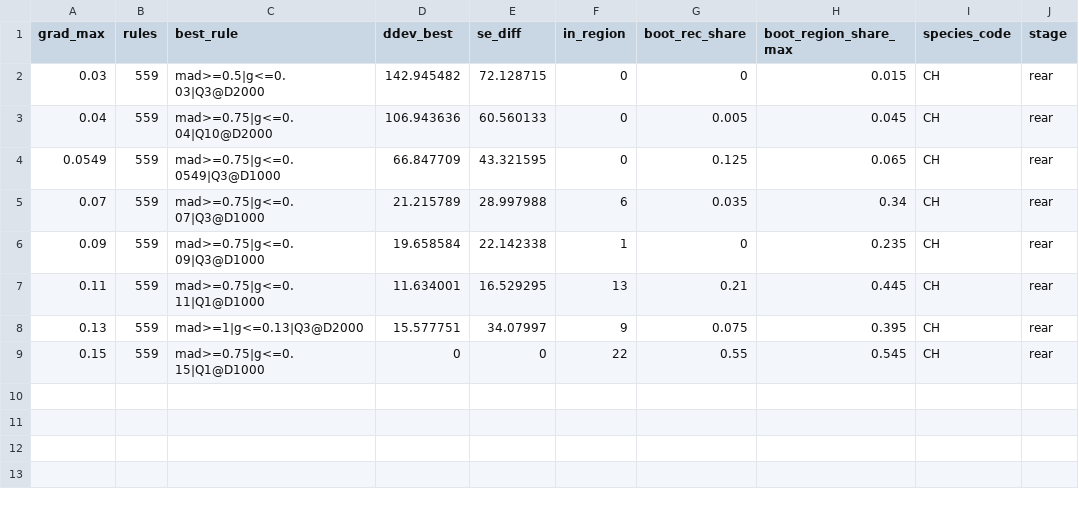
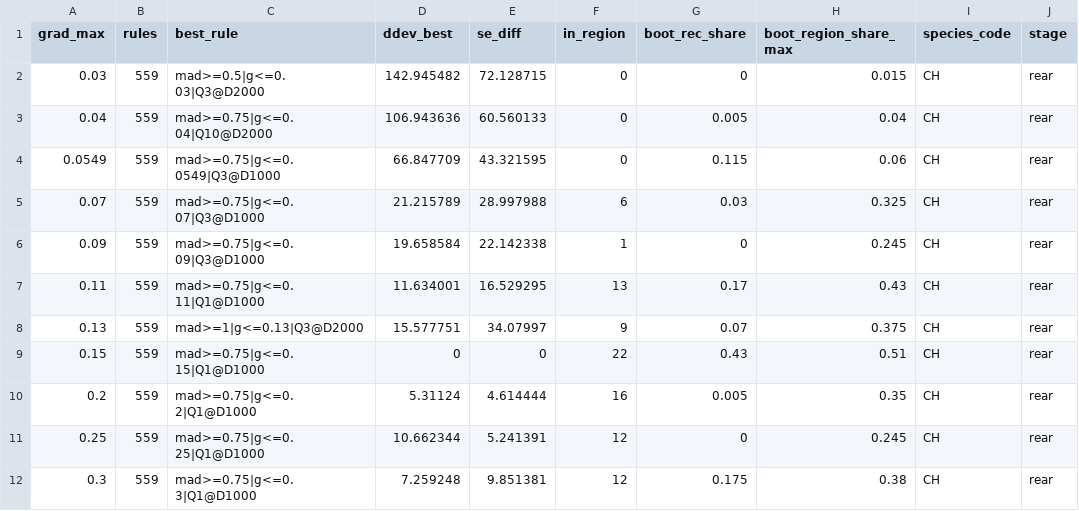
Before and after one commit to NewGraphEnvironment/knowledge, a CSV file: data/tune/grad_ext/CH_rear_by_grad.csv, drawn as a sheet.

```diff
--- a/data/tune/grad_ext/CH_rear_by_grad.csv
+++ b/data/tune/grad_ext/CH_rear_by_grad.csv
@@ -2,8 +2,11 @@ grad_max,rules,best_rule,ddev_best,se_diff,in_region,boot_rec_share,boot_region_
 0.03,559,mad>=0.5|g<=0.03|Q3@D2000,142.945482,72.128715,0,0,0.015,CH,rear
-0.04,559,mad>=0.75|g<=0.04|Q10@D2000,106.943636,60.560133,0,0.005,0.045,CH,rear
-0.0549,559,mad>=0.75|g<=0.0549|Q3@D1000,66.847709,43.321595,0,0.125,0.065,CH,rear
-0.07,559,mad>=0.75|g<=0.07|Q3@D1000,21.215789,28.997988,6,0.035,0.34,CH,rear
-0.09,559,mad>=0.75|g<=0.09|Q3@D1000,19.658584,22.142338,1,0,0.235,CH,rear
-0.11,559,mad>=0.75|g<=0.11|Q1@D1000,11.634001,16.529295,13,0.21,0.445,CH,rear
-0.13,559,mad>=1|g<=0.13|Q3@D2000,15.577751,34.07997,9,0.075,0.395,CH,rear
-0.15,559,mad>=0.75|g<=0.15|Q1@D1000,0,0,22,0.55,0.545,CH,rear
+0.04,559,mad>=0.75|g<=0.04|Q10@D2000,106.943636,60.560133,0,0.005,0.04,CH,rear
+0.0549,559,mad>=0.75|g<=0.0549|Q3@D1000,66.847709,43.321595,0,0.115,0.06,CH,rear
+0.07,559,mad>=0.75|g<=0.07|Q3@D1000,21.215789,28.997988,6,0.03,0.325,CH,rear
+0.09,559,mad>=0.75|g<=0.09|Q3@D1000,19.658584,22.142338,1,0,0.245,CH,rear
+0.11,559,mad>=0.75|g<=0.11|Q1@D1000,11.634001,16.529295,13,0.17,0.43,CH,rear
+0.13,559,mad>=1|g<=0.13|Q3@D2000,15.577751,34.07997,9,0.07,0.375,CH,rear
+0.15,559,mad>=0.75|g<=0.15|Q1@D1000,0,0,22,0.43,0.51,CH,rear
+0.2,559,mad>=0.75|g<=0.2|Q1@D1000,5.31124,4.614444,16,0.005,0.35,CH,rear
+0.25,559,mad>=0.75|g<=0.25|Q1@D1000,10.662344,5.241391,12,0,0.245,CH,rear
+0.3,559,mad>=0.75|g<=0.3|Q1@D1000,7.259248,9.851381,12,0.175,0.38,CH,rear
```
Also changed, not shown: data/tune/grad_ext/CH_rear_honest.csv, data/tune/grad_ext/CH_rear_seeds.csv, 6 other files.
